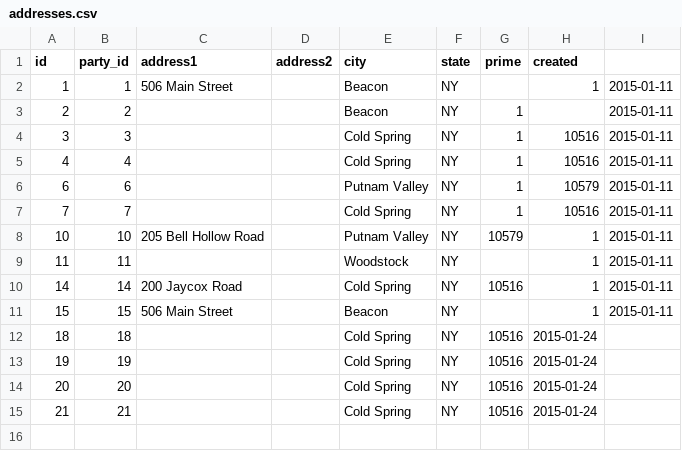
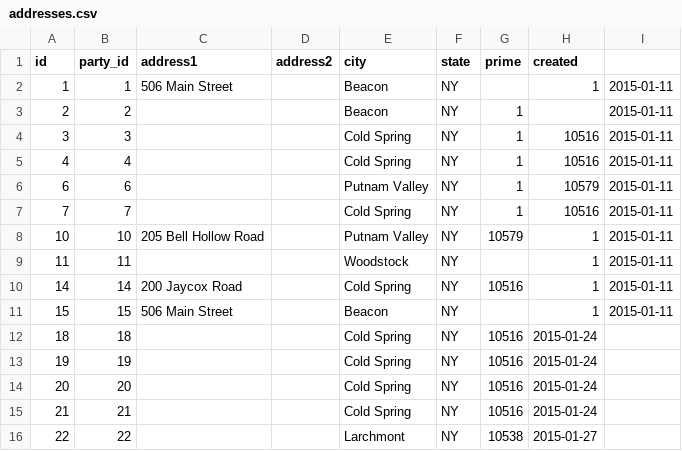
Before and after one commit to dlink/hudsonartists, a CSV file: sql/data/addresses.csv, drawn as a sheet; the diff names each change by its address in the sheet, - before the commit and + after, or states it on an @@ line.

```diff
--- a/sql/data/addresses.csv
+++ b/sql/data/addresses.csv
+row 16: 22 | 22 |  |  | Larchmont | NY | 10538 | 2015-01-27
```
Also changed, not shown: sql/data/parties.csv, 1 other file.
